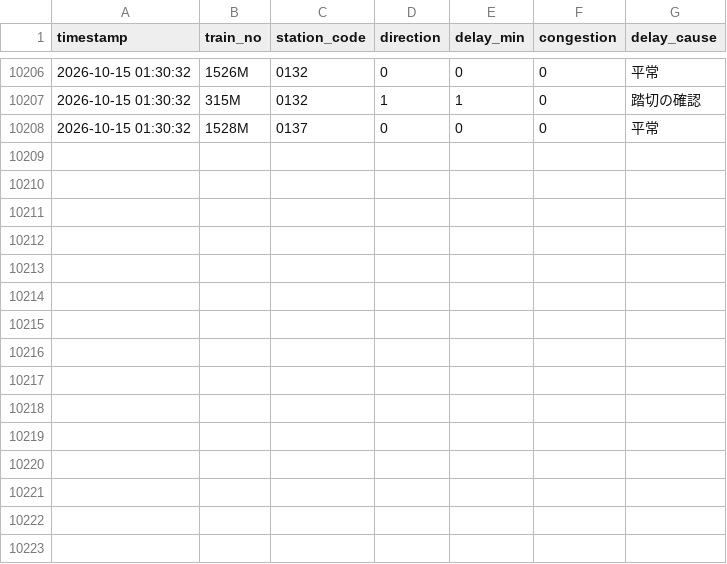
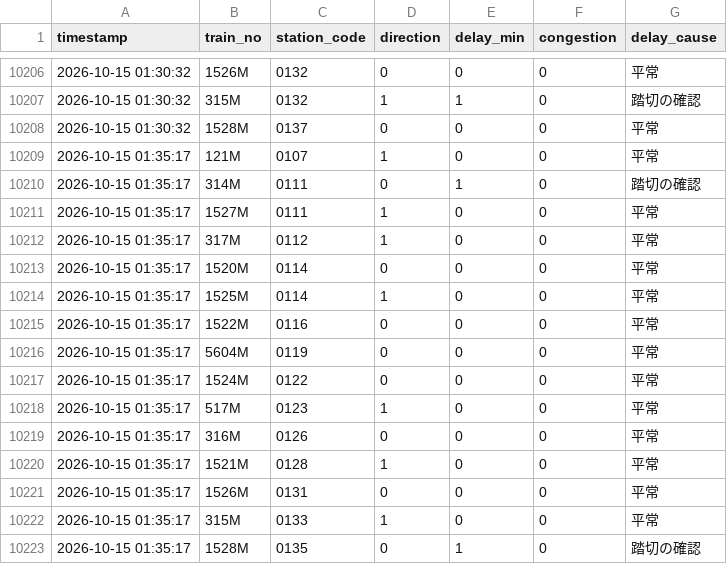
Before and after one commit to solemnban/JR_station_WeatherAPI, a CSV file: data/train_logs.csv, drawn as a sheet; only a part is shown, gaps mark what is left out.

```diff
--- a/data/train_logs.csv
+++ b/data/train_logs.csv
@@ -10208 +10208,16 @@ timestamp,train_no,station_code,direction,delay_min,congestion,delay_cause
 2026-10-15 01:30:32,1528M,0137,0,0,0,平常
+2026-10-15 01:35:17,121M,0107,1,0,0,平常
+2026-10-15 01:35:17,314M,0111,0,1,0,踏切の確認
+2026-10-15 01:35:17,1527M,0111,1,0,0,平常
+2026-10-15 01:35:17,317M,0112,1,0,0,平常
+2026-10-15 01:35:17,1520M,0114,0,0,0,平常
+2026-10-15 01:35:17,1525M,0114,1,0,0,平常
+2026-10-15 01:35:17,1522M,0116,0,0,0,平常
+2026-10-15 01:35:17,5604M,0119,0,0,0,平常
+2026-10-15 01:35:17,1524M,0122,0,0,0,平常
+2026-10-15 01:35:17,517M,0123,1,0,0,平常
+2026-10-15 01:35:17,316M,0126,0,0,0,平常
+2026-10-15 01:35:17,1521M,0128,1,0,0,平常
+2026-10-15 01:35:17,1526M,0131,0,0,0,平常
+2026-10-15 01:35:17,315M,0133,1,0,0,平常
+2026-10-15 01:35:17,1528M,0135,0,1,0,踏切の確認
```
